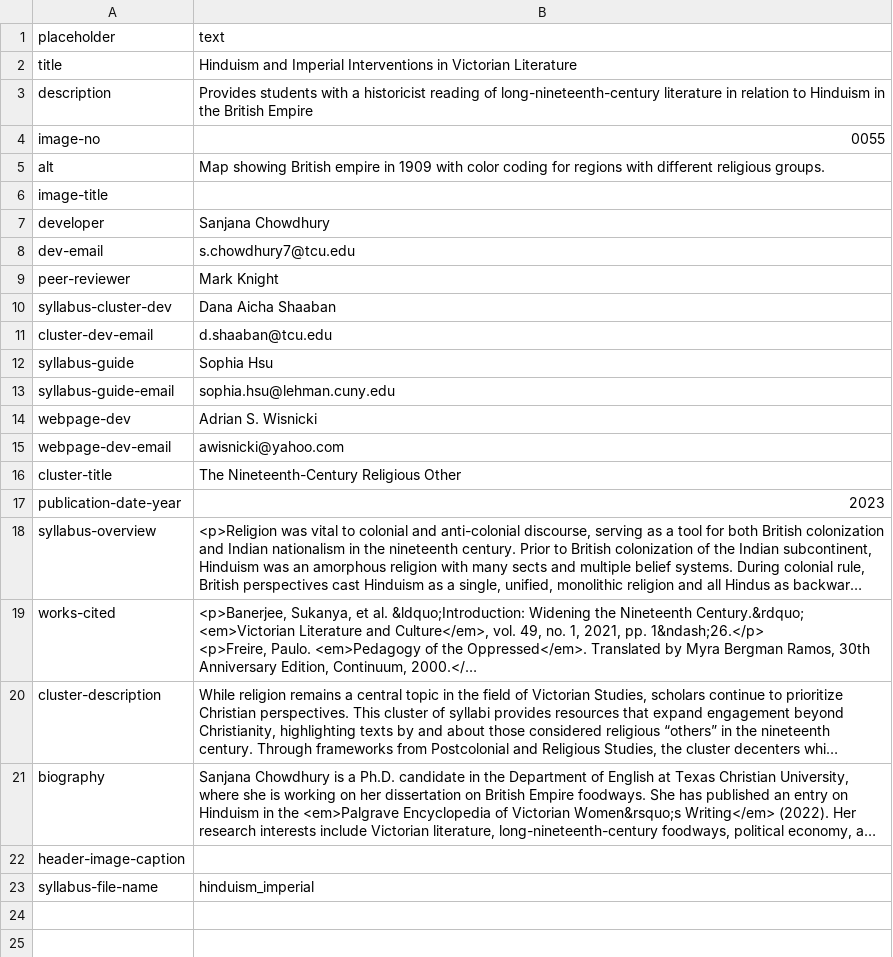
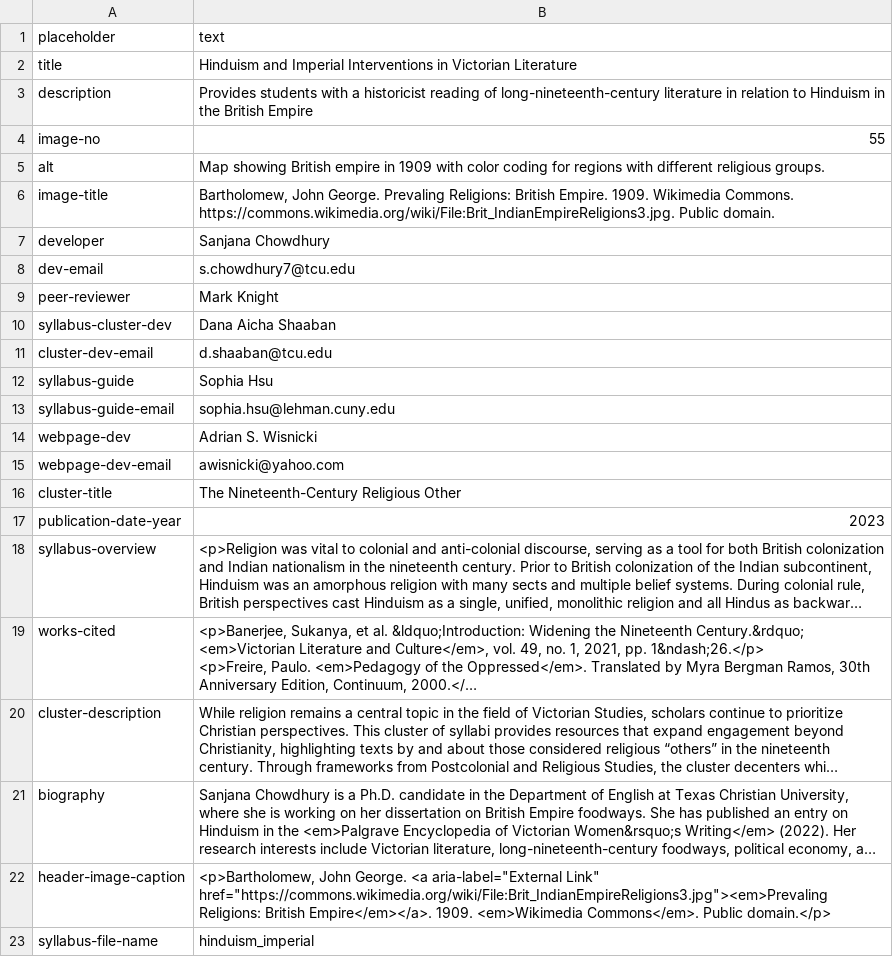
Before and after one commit to undiscipliningvc/undiscipliningvc, a CSV file: 0_dev/python-files/1_syllabus-spreadsheet-1.csv, drawn as a sheet; long unchanged cells end in …; the diff names each change by its address in the sheet, - before the commit and + after, or states it on an @@ line.

```diff
--- a/0_dev/python-files/1_syllabus-spreadsheet-1.csv
+++ b/0_dev/python-files/1_syllabus-spreadsheet-1.csv
-B4 (text): 0055
+B4 (text): 55
-B6 (text): (empty)
+B6 (text): Bartholomew, John George. Prevaling Religions: British Empire. 1909. Wikimedia Commons. https://commons.wikimedia.org/wiki/File:Brit_IndianEmpireReligions3.jpg. Public domain.
-B22 (text): (empty)
+B22 (text): <p>Bartholomew, John George. <a aria-label="External Link" href="https://commons.wikimedia.org/wiki/File:Brit_IndianEmpireReligions3.jpg"><em>Prevaling Religions: British Empire</em></a>. 1909. <em>Wikimedia Commons</em>. Public domain.</p>
```
Also changed, not shown: 0_dev/python-files/1_syllabus-spreadsheet-3.csv.
